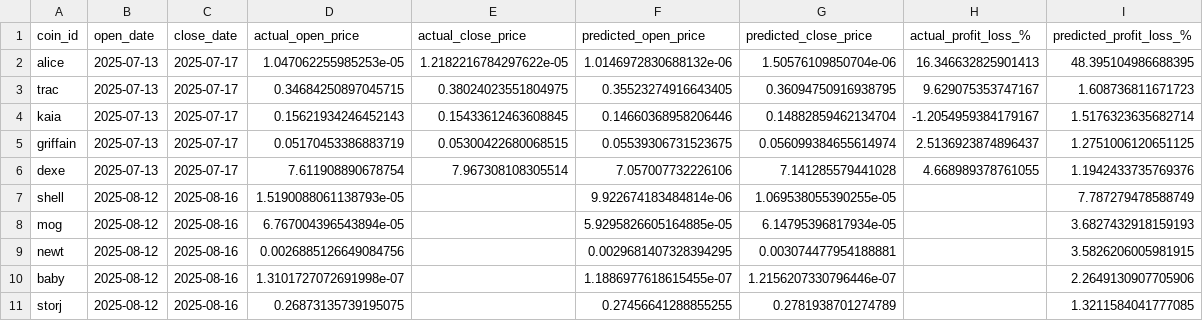
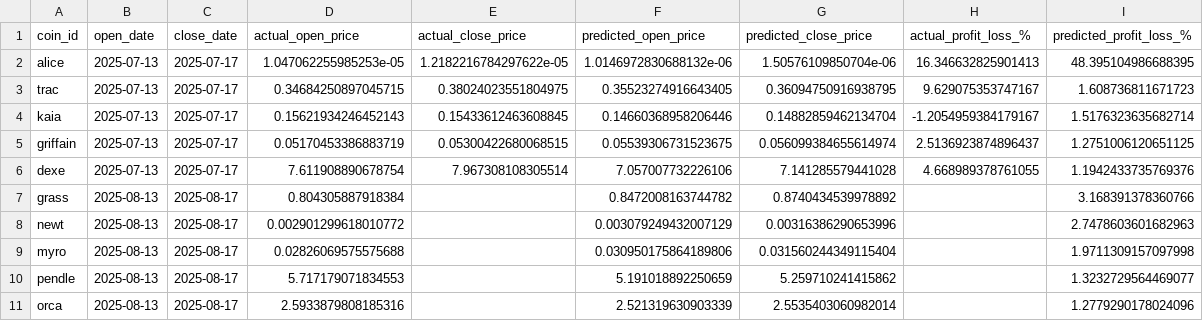
Before and after one commit to tamonashroy/price-prediction-app, a CSV file: positions_actual_vs_predicted.csv, drawn as a sheet.

```diff
--- a/positions_actual_vs_predicted.csv
+++ b/positions_actual_vs_predicted.csv
@@ -6,6 +6,6 @@ griffain,2025-07-13,2025-07-17,0.05170453386883719,0.05300422680068515,0.0553930
 dexe,2025-07-13,2025-07-17,7.611908890678754,7.967308108305514,7.057007732226106,7.141285579441028,4.668989378761055,1.1942433735769376
-shell,2025-08-12,2025-08-16,1.5190088061138793e-05,,9.922674183484814e-06,1.069538055390255e-05,,7.787279478588749
-mog,2025-08-12,2025-08-16,6.767004396543894e-05,,5.9295826605164885e-05,6.14795396817934e-05,,3.6827432918159193
-newt,2025-08-12,2025-08-16,0.0026885126649084756,,0.0029681407328394295,0.003074477954188881,,3.5826206005981915
-baby,2025-08-12,2025-08-16,1.3101727072691998e-07,,1.1886977618615455e-07,1.2156207330796446e-07,,2.2649130907705906
-storj,2025-08-12,2025-08-16,0.26873135739195075,,0.27456641288855255,0.2781938701274789,,1.3211584041777085
+grass,2025-08-13,2025-08-17,0.804305887918384,,0.8472008163744782,0.8740434539978892,,3.168391378360766
+newt,2025-08-13,2025-08-17,0.002901299618010772,,0.003079249432007129,0.00316386290653996,,2.7478603601682963
+myro,2025-08-13,2025-08-17,0.02826069575575688,,0.030950175864189806,0.031560244349115404,,1.9711309157097998
+pendle,2025-08-13,2025-08-17,5.717179071834553,,5.191018892250659,5.259710241415862,,1.3232729564469077
+orca,2025-08-13,2025-08-17,2.5933879808185316,,2.521319630903339,2.5535403060982014,,1.2779290178024096
```
Also changed, not shown: batch_5day_predictions.csv, batch_last5_actual_vs_predicted.csv, 2 other files.
